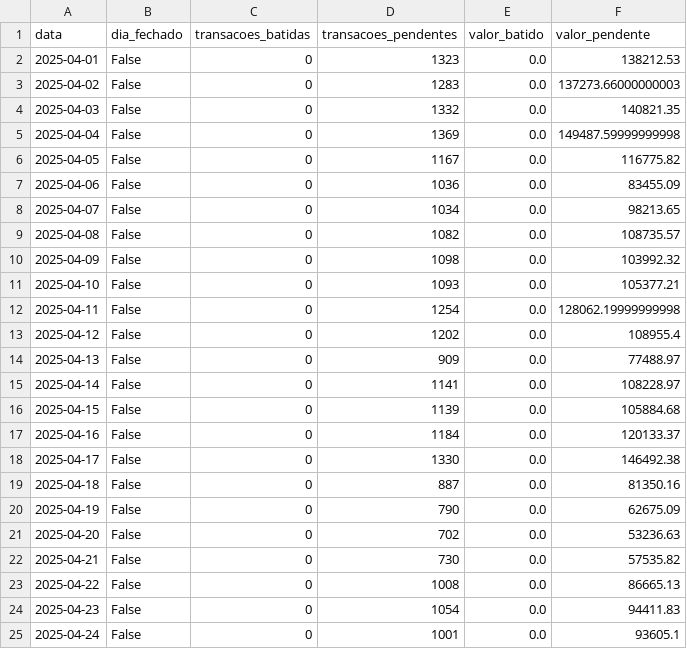
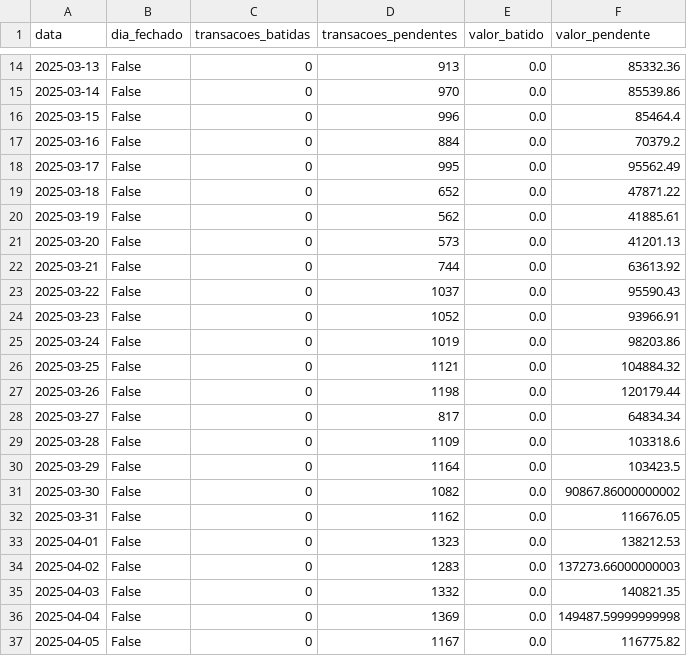
Before and after one commit to hoppemairon/streamlit, a CSV file: Fechamentos/fechamentos_empresa_12.csv, drawn as a sheet; only a part is shown, gaps mark what is left out; the shorter side is filled out with more unchanged rows; the diff covers the shown part only.

```diff
--- a/Fechamentos/fechamentos_empresa_12.csv
+++ b/Fechamentos/fechamentos_empresa_12.csv
@@ -2 +14,20 @@ data,dia_fechado,transacoes_batidas,transacoes_pendentes,valor_batido,valor_pend
+2025-03-13,False,0,913,0.0,85332.36
+2025-03-14,False,0,970,0.0,85539.86
+2025-03-15,False,0,996,0.0,85464.4
+2025-03-16,False,0,884,0.0,70379.2
+2025-03-17,False,0,995,0.0,95562.49
+2025-03-18,False,0,652,0.0,47871.22
+2025-03-19,False,0,562,0.0,41885.61
+2025-03-20,False,0,573,0.0,41201.13
+2025-03-21,False,0,744,0.0,63613.92
+2025-03-22,False,0,1037,0.0,95590.43
+2025-03-23,False,0,1052,0.0,93966.91
+2025-03-24,False,0,1019,0.0,98203.86
+2025-03-25,False,0,1121,0.0,104884.32
+2025-03-26,False,0,1198,0.0,120179.44
+2025-03-27,False,0,817,0.0,64834.34
+2025-03-28,False,0,1109,0.0,103318.6
+2025-03-29,False,0,1164,0.0,103423.5
+2025-03-30,False,0,1082,0.0,90867.86000000002
+2025-03-31,False,0,1162,0.0,116676.05
 2025-04-01,False,0,1323,0.0,138212.53
```
Also changed, not shown: 12 added rows elsewhere in this file, Fechamentos/fechamentos_empresa_1.csv, Fechamentos/fechamentos_empresa_11.csv, 52 other files.
